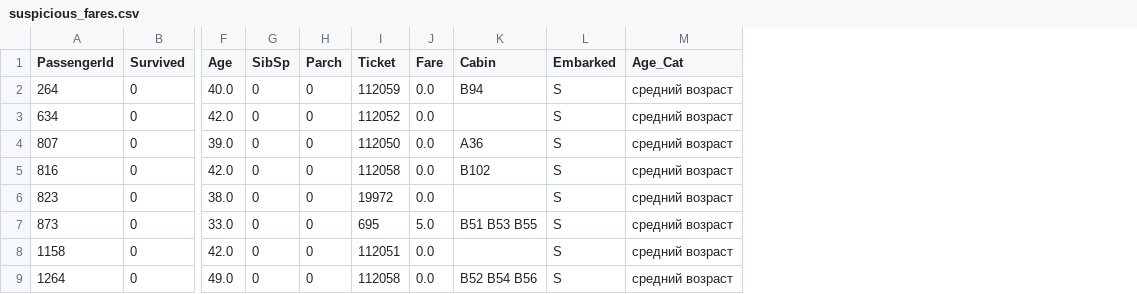
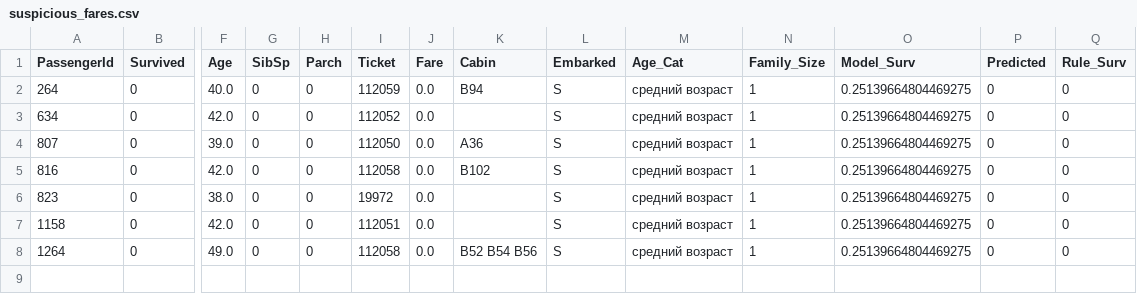
Before and after one commit to M0NTANN/S_l1_, a CSV file: suspicious_fares.csv, drawn as a sheet; only a part is shown, gaps mark what is left out; removed rows and columns are numbered as before the commit, all else as after; rows hold the shown columns only; the diff names each change by its address in the sheet, - before the commit and + after, or states it on an @@ line.

```diff
--- a/suspicious_fares.csv
+++ b/suspicious_fares.csv
+column N (Family_Size), rows 2-8: all 1
+column O (Model_Surv), rows 2-8: all 0.25139664804469275
+column P (Predicted), rows 2-8: all 0
+column Q (Rule_Surv), rows 2-8: all 0
-row 7: 873 | 0 | 33.0 | 0 | 0 | 695 | 5.0 | B51 B53 B55 | S | средний возраст
```
Also changed, not shown: 3 other files.
